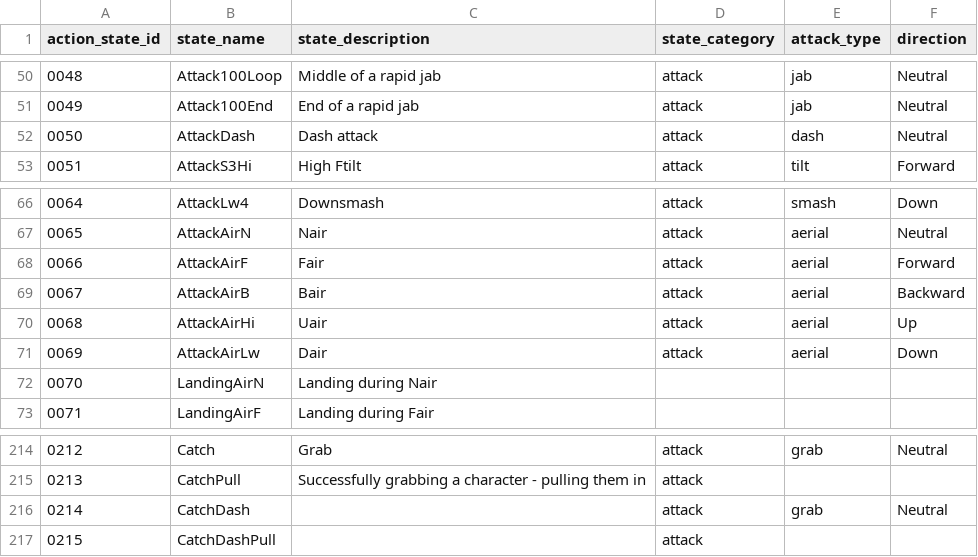
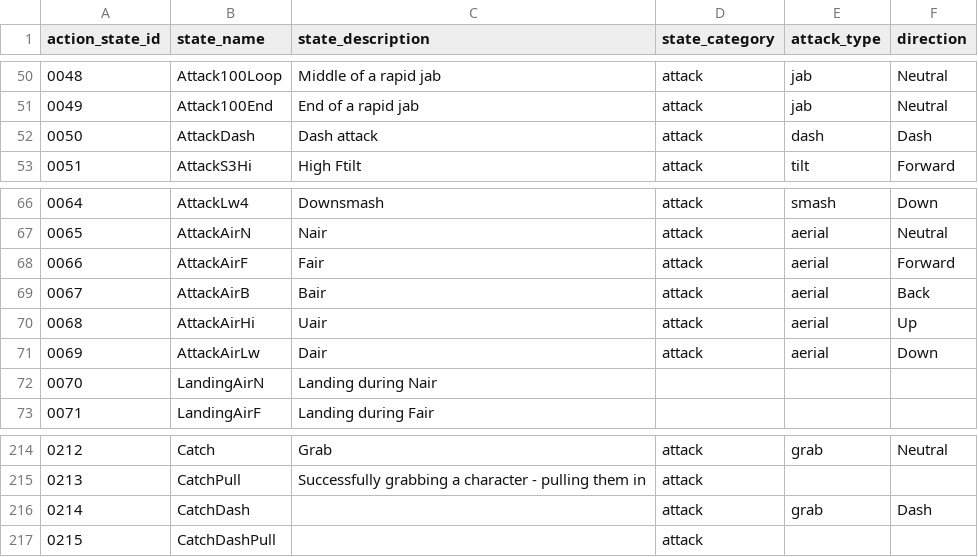
Before and after one commit to EGuan-Onion/slippi_db, a CSV file: dim_tables/dim_action_state.csv, drawn as a sheet; only a part is shown, gaps mark what is left out.

```diff
--- a/dim_tables/dim_action_state.csv
+++ b/dim_tables/dim_action_state.csv
@@ -51,3 +51,3 @@ action_state_id,state_name,state_description,state_category,attack_type,directio
 0049,Attack100End,End of a rapid jab,attack,jab,Neutral
-0050,AttackDash,Dash attack,attack,dash,Neutral
+0050,AttackDash,Dash attack,attack,dash,Dash
 0051,AttackS3Hi,High Ftilt,attack,tilt,Forward
@@ -68,3 +68,3 @@ action_state_id,state_name,state_description,state_category,attack_type,directio
 0066,AttackAirF,Fair,attack,aerial,Forward
-0067,AttackAirB,Bair,attack,aerial,Backward
+0067,AttackAirB,Bair,attack,aerial,Back
 0068,AttackAirHi,Uair,attack,aerial,Up
@@ -215,3 +215,3 @@ action_state_id,state_name,state_description,state_category,attack_type,directio
 0213,CatchPull,Successfully grabbing a character - pulling them in,attack,,
-0214,CatchDash,,attack,grab,Neutral
+0214,CatchDash,,attack,grab,Dash
 0215,CatchDashPull,,attack,,
```
Also changed, not shown: 22 other files.
